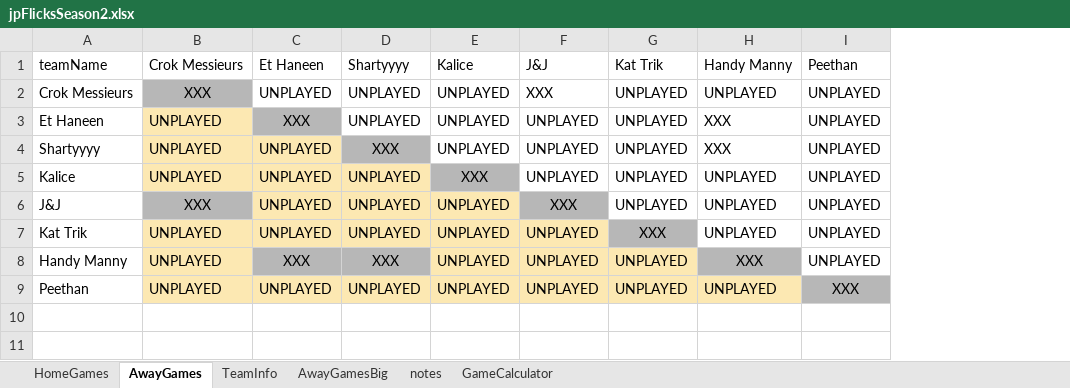
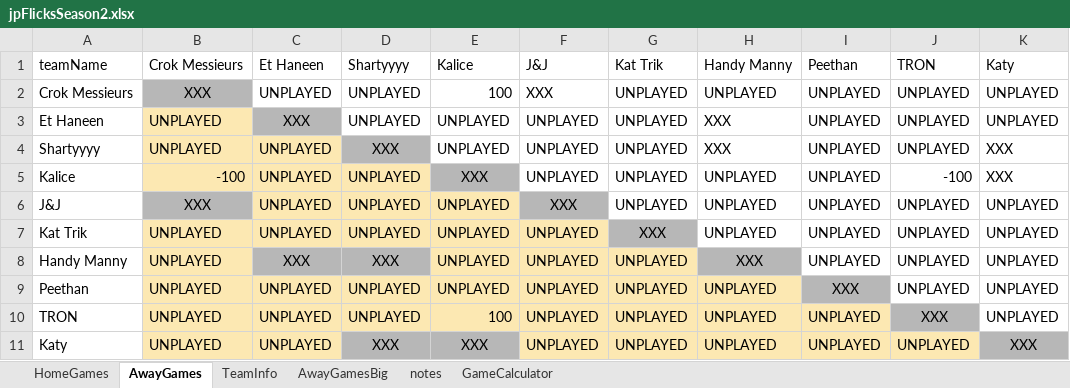
Before and after one commit to JJEW22/JJEW22.github.io, an Excel workbook: static/jpFlicksSeason2.xlsx, sheet AwayGames, drawn as a sheet; values as stored, in another font and other column widths than the file's, no borders; conditional formats not drawn; the diff names each change by its address in the sheet, - before the commit and + after, or states it on an @@ line.

```diff
--- a/static/jpFlicksSeason2.xlsx (sheet AwayGames)
+++ b/static/jpFlicksSeason2.xlsx (sheet AwayGames)
+column J (TRON), rows 2-9: UNPLAYED | UNPLAYED | UNPLAYED | -100 | UNPLAYED | UNPLAYED | UNPLAYED | UNPLAYED
+column K (Katy), rows 2-9: UNPLAYED | UNPLAYED | XXX | XXX | UNPLAYED | UNPLAYED | UNPLAYED | UNPLAYED
-E2 (Kalice): UNPLAYED
+E2 (Kalice): 100
-B5 (Crok Messieurs): UNPLAYED
+B5 (Crok Messieurs): -100
+row 10: TRON | UNPLAYED | UNPLAYED | UNPLAYED | 100 | UNPLAYED | UNPLAYED | UNPLAYED | UNPLAYED | XXX | UNPLAYED
+row 11: Katy | UNPLAYED | UNPLAYED | XXX | XXX | UNPLAYED | UNPLAYED | UNPLAYED | UNPLAYED | UNPLAYED | XXX
```
Also changed, not shown: sheet HomeGames, sheet TeamInfo, 1 other file.
